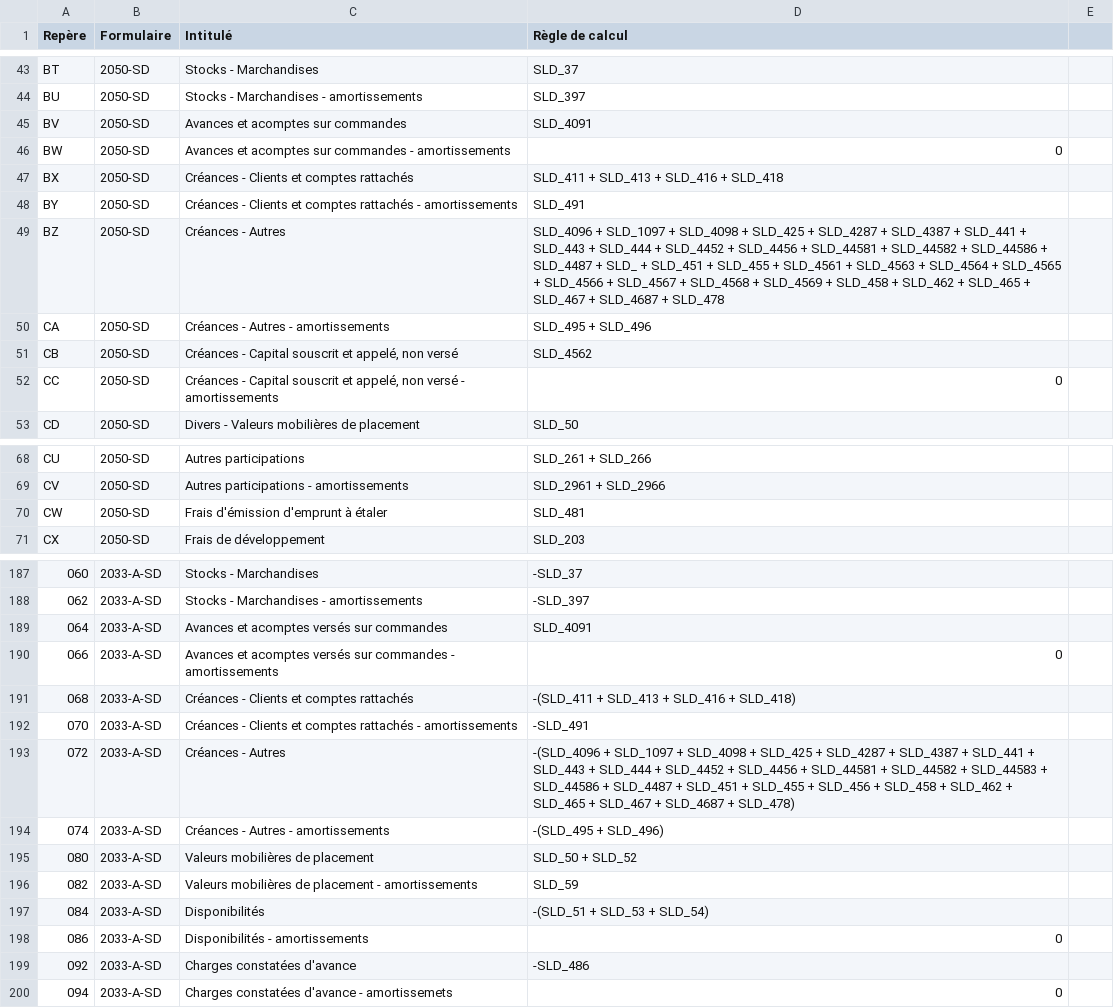
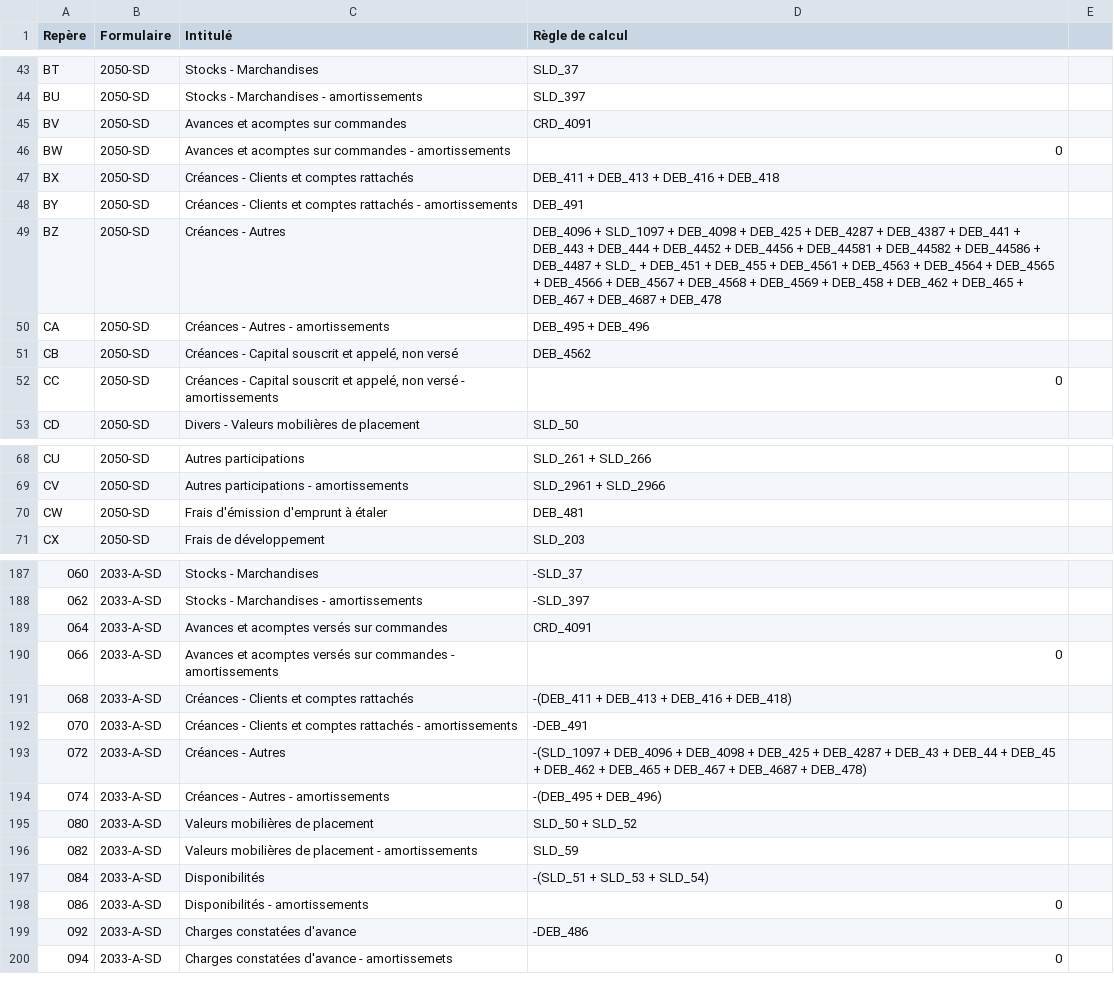
Before and after one commit to neolegal-fr/fec-reader, a CSV file: src/main/resources/definitions-reperes.csv, drawn as a sheet; only a part is shown, gaps mark what is left out; the diff covers the shown part only; the diff names each change by its address in the sheet, - before the commit and + after, or states it on an @@ line.

```diff
--- a/src/main/resources/definitions-reperes.csv
+++ b/src/main/resources/definitions-reperes.csv
-D45 (Règle de calcul): SLD_4091
+D45 (Règle de calcul): CRD_4091
-D47 (Règle de calcul): SLD_411 + SLD_413 + SLD_416 + SLD_418
+D47 (Règle de calcul): DEB_411 + DEB_413 + DEB_416 + DEB_418
-D48 (Règle de calcul): SLD_491
+D48 (Règle de calcul): DEB_491
-D49 (Règle de calcul): SLD_4096 + SLD_1097 + SLD_4098 + SLD_425 + SLD_4287 + SLD_4387 + SLD_441 + SLD_443 + SLD_444 + SLD_4452 + SLD_4456 + SLD_44581 + SLD_44582 + SLD_44586 + SLD_4487 + SLD_ + SLD_451 + SLD_455 + SLD_4561 + SLD_4563 + SLD_4564 + SLD_4565 + SLD_4566 + SLD_4567 + SLD_4568 + SLD_4569 + SLD_458 + SLD_462 + SLD_465 + SLD_467 + SLD_4687 + SLD_478
+D49 (Règle de calcul): DEB_4096 + SLD_1097 + DEB_4098 + DEB_425 + DEB_4287 + DEB_4387 + DEB_441 + DEB_443 + DEB_444 + DEB_4452 + DEB_4456 + DEB_44581 + DEB_44582 + DEB_44586 + DEB_4487 + SLD_ + DEB_451 + DEB_455 + DEB_4561 + DEB_4563 + DEB_4564 + DEB_4565 + DEB_4566 + DEB_4567 + DEB_4568 + DEB_4569 + DEB_458 + DEB_462 + DEB_465 + DEB_467 + DEB_4687 + DEB_478
-D50 (Règle de calcul): SLD_495 + SLD_496
+D50 (Règle de calcul): DEB_495 + DEB_496
-D51 (Règle de calcul): SLD_4562
+D51 (Règle de calcul): DEB_4562
-D70 (Règle de calcul): SLD_481
+D70 (Règle de calcul): DEB_481
-D189 (Règle de calcul): SLD_4091
+D189 (Règle de calcul): CRD_4091
-D191 (Règle de calcul): -(SLD_411 + SLD_413 + SLD_416 + SLD_418)
+D191 (Règle de calcul): -(DEB_411 + DEB_413 + DEB_416 + DEB_418)
-D192 (Règle de calcul): -SLD_491
+D192 (Règle de calcul): -DEB_491
-D193 (Règle de calcul): -(SLD_4096 + SLD_1097 + SLD_4098 + SLD_425 + SLD_4287 + SLD_4387 + SLD_441 + SLD_443 + SLD_444 + SLD_4452 + SLD_4456 + SLD_44581 + SLD_44582 + SLD_44583 + SLD_44586 + SLD_4487 + SLD_451 + SLD_455 + SLD_456 + SLD_458 + SLD_462 + SLD_465 + SLD_467 + SLD_4687 + SLD_478)
+D193 (Règle de calcul): -(SLD_1097 + DEB_4096 + DEB_4098 + DEB_425 + DEB_4287 + DEB_43 + DEB_44 + DEB_45 + DEB_462 + DEB_465 + DEB_467 + DEB_4687 + DEB_478)
-D194 (Règle de calcul): -(SLD_495 + SLD_496)
+D194 (Règle de calcul): -(DEB_495 + DEB_496)
-D199 (Règle de calcul): -SLD_486
+D199 (Règle de calcul): -DEB_486
```
Also changed, not shown: 8 edited cells elsewhere in this file, 6 other files.
